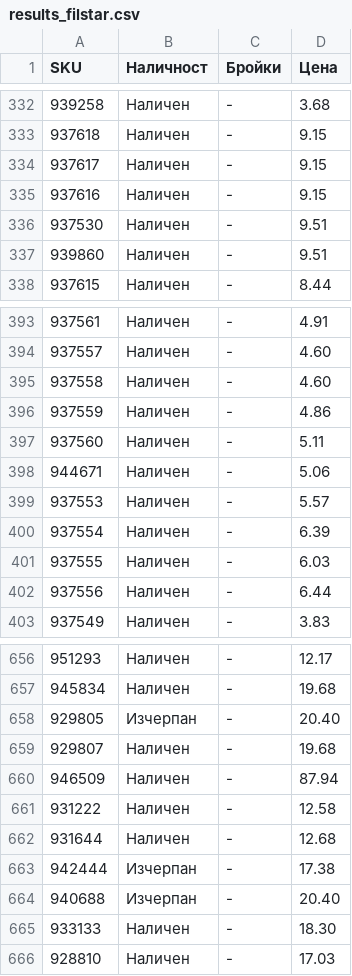
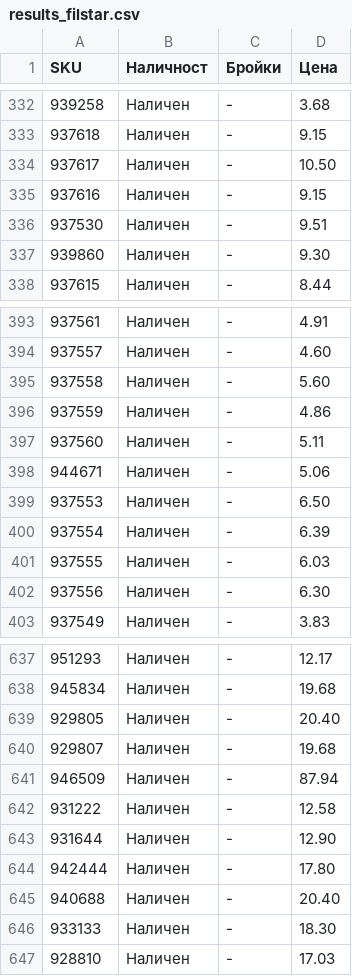
Before and after one commit to vladi1199/proba5, a CSV file: proba5/results_filstar.csv, drawn as a sheet; only a part is shown, gaps mark what is left out; the diff covers the shown part only.

```diff
--- a/proba5/results_filstar.csv
+++ b/proba5/results_filstar.csv
@@ -333,6 +333,6 @@ SKU,Наличност,Бройки,Цена
 937618,Наличен,-,9.15
-937617,Наличен,-,9.15
+937617,Наличен,-,10.50
 937616,Наличен,-,9.15
 937530,Наличен,-,9.51
-939860,Наличен,-,9.51
+939860,Наличен,-,9.30
 937615,Наличен,-,8.44
@@ -394,3 +394,3 @@ SKU,Наличност,Бройки,Цена
 937557,Наличен,-,4.60
-937558,Наличен,-,4.60
+937558,Наличен,-,5.60
 937559,Наличен,-,4.86
@@ -398,6 +398,6 @@ SKU,Наличност,Бройки,Цена
 944671,Наличен,-,5.06
-937553,Наличен,-,5.57
+937553,Наличен,-,6.50
 937554,Наличен,-,6.39
 937555,Наличен,-,6.03
-937556,Наличен,-,6.44
+937556,Наличен,-,6.30
 937549,Наличен,-,3.83
@@ -657,3 +638,3 @@ SKU,Наличност,Бройки,Цена
 945834,Наличен,-,19.68
-929805,Изчерпан,-,20.40
+929805,Наличен,-,20.40
 929807,Наличен,-,19.68
@@ -661,5 +642,5 @@ SKU,Наличност,Бройки,Цена
 931222,Наличен,-,12.58
-931644,Наличен,-,12.68
-942444,Изчерпан,-,17.38
-940688,Изчерпан,-,20.40
+931644,Наличен,-,12.90
+942444,Наличен,-,17.80
+940688,Наличен,-,20.40
 933133,Наличен,-,18.30
```
Also changed, not shown: 19 removed rows and 26 edited cells elsewhere in this file, proba5/not_found_filstar.csv, 1 other file.
